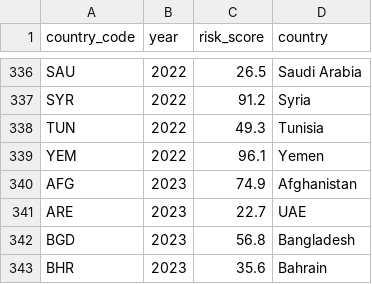
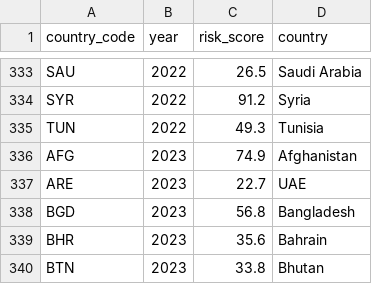
Before and after one commit to rafaywaqar2004-lang/overeign-risk-index, a CSV file: scored_history.csv, drawn as a sheet; only a part is shown, gaps mark what is left out; the shorter side is filled out with more unchanged rows; the diff covers the shown part only; the diff names each change by its address in the sheet, - before the commit and + after, or states it on an @@ line.

```diff
--- a/scored_history.csv
+++ b/scored_history.csv
-row 339: YEM | 2022 | 96.1 | Yemen
```
Also changed, not shown: 7 removed rows elsewhere in this file, driver_data.csv, raw_data.csv, 5 other files.
